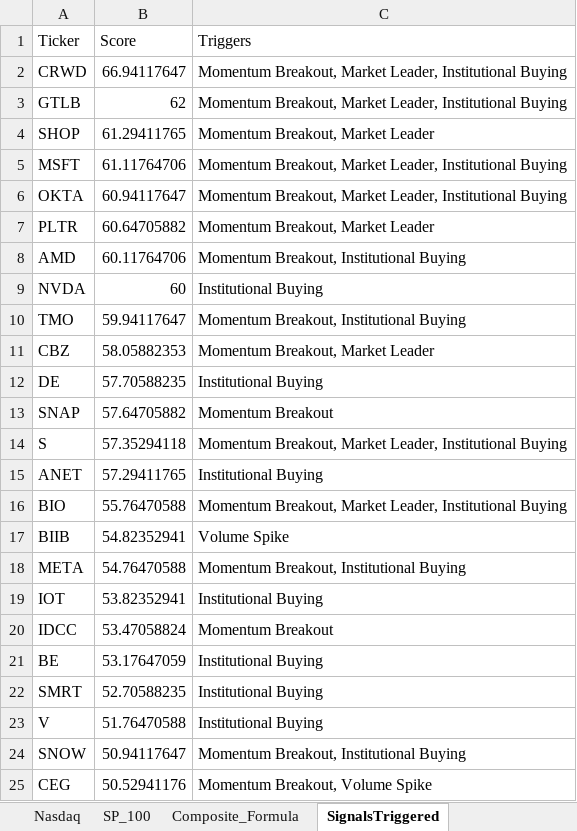
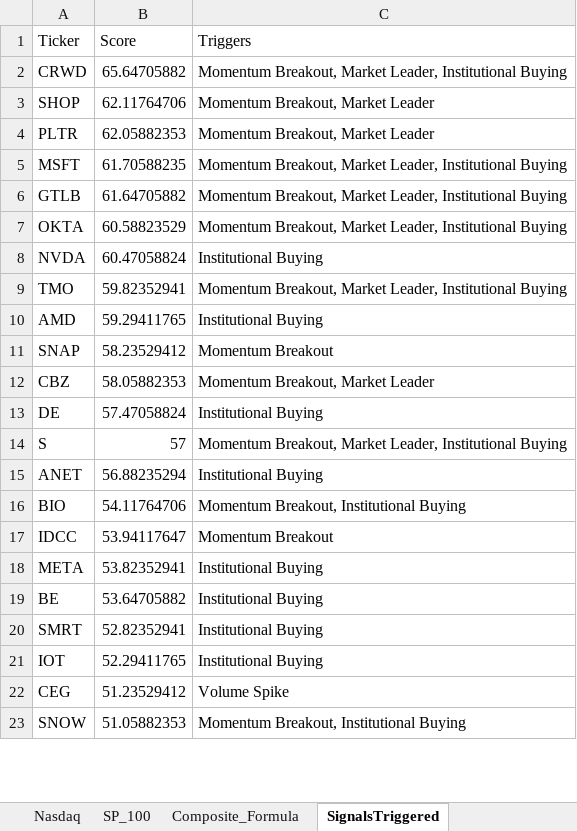
Before and after one commit to srijaipur/stocks-analytics-engine, an Excel workbook: stocks.xlsx, sheet SignalsTriggered, drawn as a sheet; only a part is shown; values as stored, in another font and other column widths than the file's, no borders; removed rows and columns are numbered as before the commit, all else as after; the diff covers the shown part only; the diff names each change by its address in the sheet, - before the commit and + after, or states it on an @@ line.

```diff
--- a/stocks.xlsx (sheet SignalsTriggered)
+++ b/stocks.xlsx (sheet SignalsTriggered)
-B2 (Score): 66.94117647
+B2 (Score): 65.64705882
-row 3: GTLB | 62 | Momentum Breakout, Market Leader, Institutional Buying
-B3 (Score): 61.29411765
+B3 (Score): 62.11764706
+row 4: PLTR | 62.05882353 | Momentum Breakout, Market Leader
-B5 (Score): 61.11764706
+B5 (Score): 61.70588235
+row 6: GTLB | 61.64705882 | Momentum Breakout, Market Leader, Institutional Buying
-B7 (Score): 60.94117647
+B7 (Score): 60.58823529
-row 7: PLTR | 60.64705882 | Momentum Breakout, Market Leader
-row 8: AMD | 60.11764706 | Momentum Breakout, Institutional Buying
-B8 (Score): 60
+B8 (Score): 60.47058824
-B9 (Score): 59.94117647
+B9 (Score): 59.82352941
-C9 (Triggers): Momentum Breakout, Institutional Buying
+C9 (Triggers): Momentum Breakout, Market Leader, Institutional Buying
+row 10: AMD | 59.29411765 | Institutional Buying
+row 11: SNAP | 58.23529412 | Momentum Breakout
-B13 (Score): 57.70588235
+B13 (Score): 57.47058824
-row 13: SNAP | 57.64705882 | Momentum Breakout
-B14 (Score): 57.35294118
+B14 (Score): 57
-B15 (Score): 57.29411765
+B15 (Score): 56.88235294
-B16 (Score): 55.76470588
+B16 (Score): 54.11764706
-C16 (Triggers): Momentum Breakout, Market Leader, Institutional Buying
+C16 (Triggers): Momentum Breakout, Institutional Buying
-row 17: BIIB | 54.82352941 | Volume Spike
-row 18: META | 54.76470588 | Momentum Breakout, Institutional Buying
-row 19: IOT | 53.82352941 | Institutional Buying
-B17 (Score): 53.47058824
+B17 (Score): 53.94117647
+row 18: META | 53.82352941 | Institutional Buying
-B19 (Score): 53.17647059
+B19 (Score): 53.64705882
-B20 (Score): 52.70588235
+B20 (Score): 52.82352941
-row 23: V | 51.76470588 | Institutional Buying
+row 21: IOT | 52.29411765 | Institutional Buying
+row 22: CEG | 51.23529412 | Volume Spike
-B23 (Score): 50.94117647
+B23 (Score): 51.05882353
-row 25: CEG | 50.52941176 | Momentum Breakout, Volume Spike
```
Also changed, not shown: 17 added rows, 15 removed rows and 9 edited cells elsewhere in this sheet, sheet ScoresCurrent, sheet ScoresPreviousDay, 4 other files.
